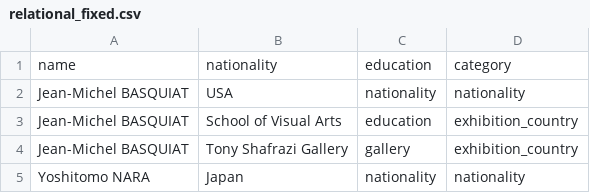
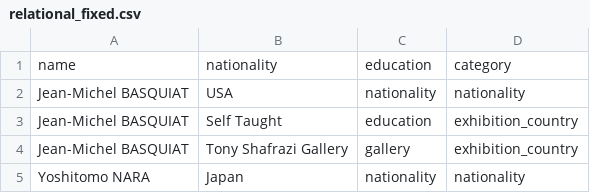
Before and after one commit to jkdesu/cdpsummer, a CSV file: relational_fixed.csv, drawn as a sheet; only a part is shown.

```diff
--- a/relational_fixed.csv
+++ b/relational_fixed.csv
@@ -2,3 +2,3 @@ name,nationality,education,category
 Jean-Michel BASQUIAT,USA,nationality,nationality
-Jean-Michel BASQUIAT,School of Visual Arts,education,exhibition_country
+Jean-Michel BASQUIAT,Self Taught,education,exhibition_country
 Jean-Michel BASQUIAT,Tony Shafrazi Gallery,gallery,exhibition_country
```
Also changed, not shown: relational.csv, 19 other files.
